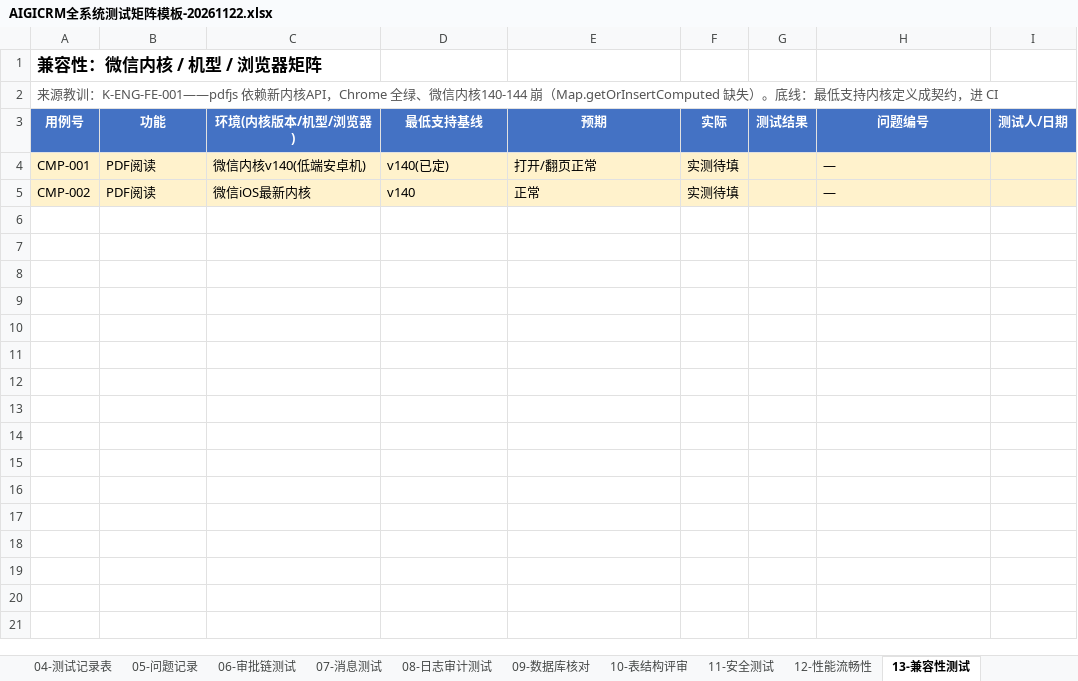
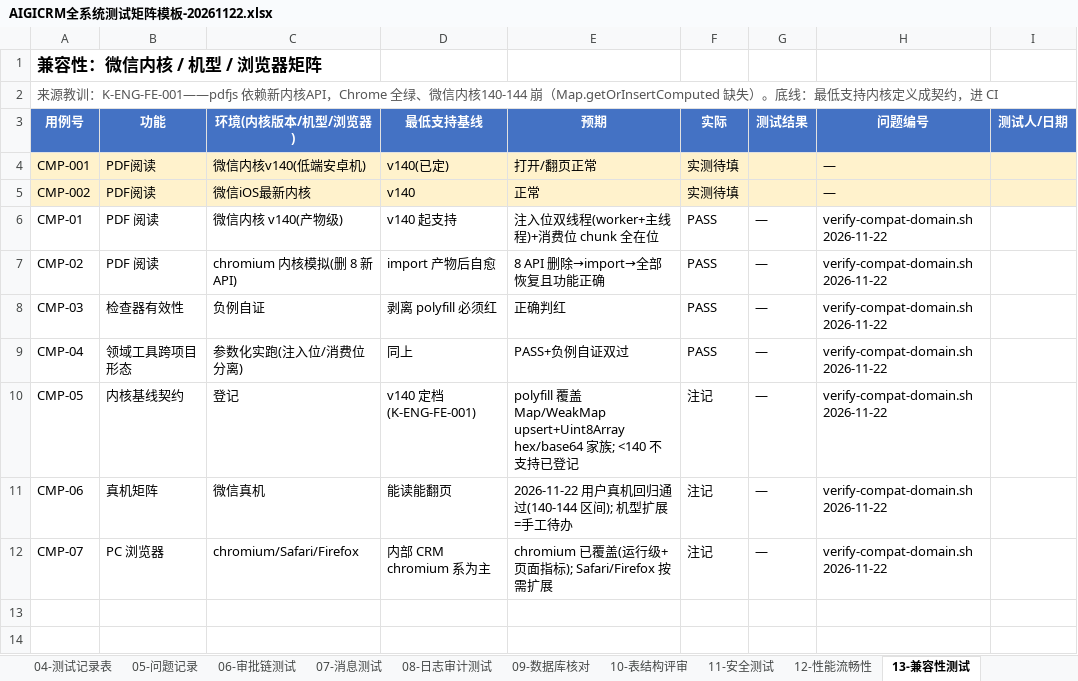
Before and after one commit to Eastdongjun/AigiCRM, an Excel workbook: 02-迭代源代码/AIGICRM全系统测试矩阵模板-20261122.xlsx, sheet 13-兼容性测试, drawn as a sheet; only a part is shown; the shorter side is filled out with more unchanged rows; values as stored, in another font and other column widths than the file's, no borders; the diff names each change by its address in the sheet, - before the commit and + after, or states it on an @@ line.

```diff
--- a/02-迭代源代码/AIGICRM全系统测试矩阵模板-20261122.xlsx (sheet 13-兼容性测试)
+++ b/02-迭代源代码/AIGICRM全系统测试矩阵模板-20261122.xlsx (sheet 13-兼容性测试)
-row 6: (empty)
+row 6: CMP-01 | PDF 阅读 | 微信内核 v140(产物级) | v140 起支持 | 注入位双线程(worker+主线程)+消费位 chunk 全在位 | PASS | — | verify-compat-domain.sh 2026-11-22
-row 7: (empty)
+row 7: CMP-02 | PDF 阅读 | chromium 内核模拟(删 8 新 API) | import 产物后自愈 | 8 API 删除→import→全部恢复且功能正确 | PASS | — | verify-compat-domain.sh 2026-11-22
-row 8: (empty)
+row 8: CMP-03 | 检查器有效性 | 负例自证 | 剥离 polyfill 必须红 | 正确判红 | PASS | — | verify-compat-domain.sh 2026-11-22
-row 9: (empty)
+row 9: CMP-04 | 领域工具跨项目形态 | 参数化实跑(注入位/消费位分离) | 同上 | PASS+负例自证双过 | PASS | — | verify-compat-domain.sh 2026-11-22
-row 10: (empty)
+row 10: CMP-05 | 内核基线契约 | 登记 | v140 定档(K-ENG-FE-001) | polyfill 覆盖 Map/WeakMap upsert+Uint8Array hex/base64 家族; <140 不支持已登记 | 注记 | — | verify-compat-domain.sh 2026-11-22
-row 11: (empty)
+row 11: CMP-06 | 真机矩阵 | 微信真机 | 能读能翻页 | 2026-11-22 用户真机回归通过(140-144 区间); 机型扩展=手工待办 | 注记 | — | verify-compat-domain.sh 2026-11-22
-row 12: (empty)
+row 12: CMP-07 | PC 浏览器 | chromium/Safari/Firefox | 内部 CRM chromium 系为主 | chromium 已覆盖(运行级+页面指标); Safari/Firefox 按需扩展 | 注记 | — | verify-compat-domain.sh 2026-11-22
```
Also changed, not shown: 1 other file.
